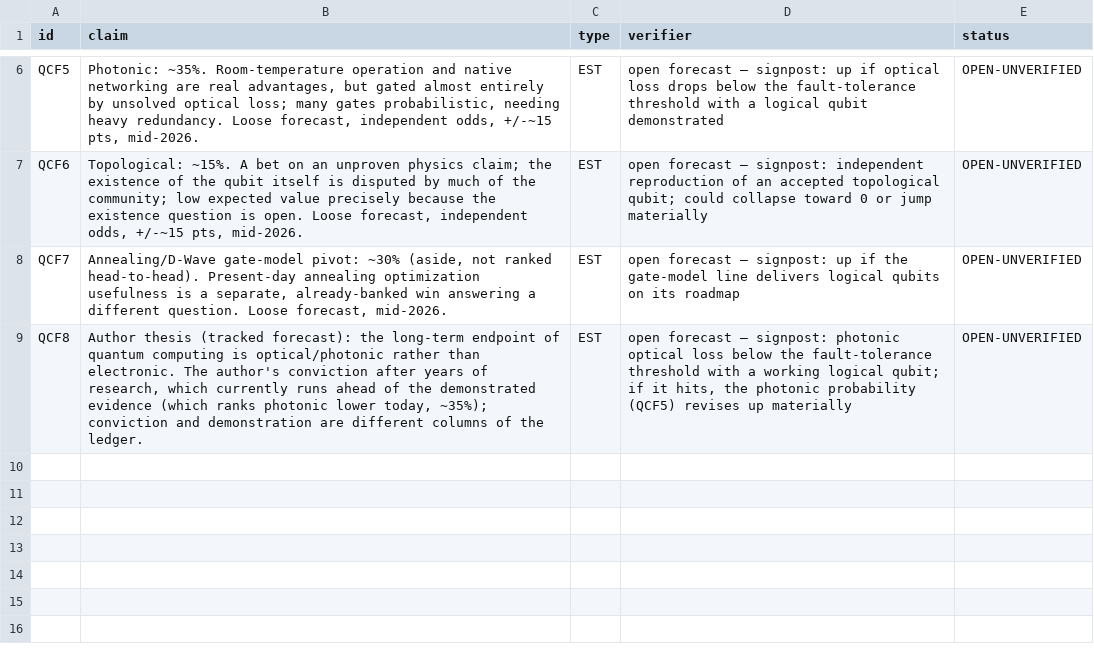
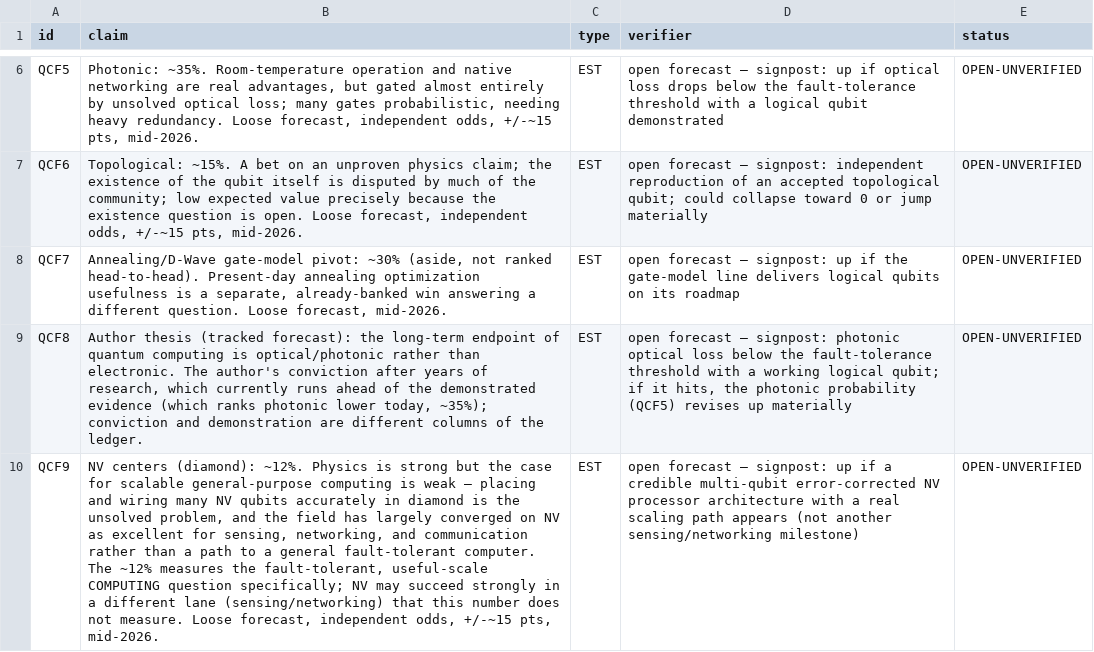
Before and after one commit to m4gr4th34/dossier-quantum-computing-general-overview, a CSV file: claim_ledger.csv, drawn as a sheet; only a part is shown, gaps mark what is left out; the diff names each change by its address in the sheet, - before the commit and + after, or states it on an @@ line.

Commit message:
Add NV centers as seventh avenue with sensing/networking caveat; fix avenue counts

```diff
--- a/claim_ledger.csv
+++ b/claim_ledger.csv
+row 10: QCF9 | NV centers (diamond): ~12%. Physics is strong but the case for scalable general-purpose computing is weak — placing and wiring many NV qubits accurately in diamond is the unsolved problem, and the field has largely converged on NV as excellent for sensing, networking, and communication rather than a path to a general fault-tolerant computer. The ~12% measures the fault-tolerant, useful-scale COMPUTING question specifically; NV may succeed strongly in a different lane (sensing/networking) that this number does not measure. Loose forecast, independent odds, +/-~15 pts, mid-2026. | EST | open forecast — signpost: up if a credible multi-qubit error-corrected NV processor architecture with a real scaling path appears (not another sensing/networking milestone) | OPEN-UNVERIFIED
```
Also changed, not shown: 1 other file.
